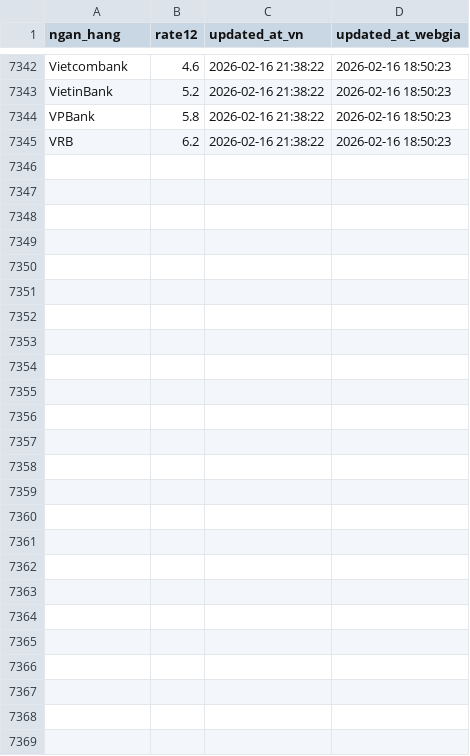
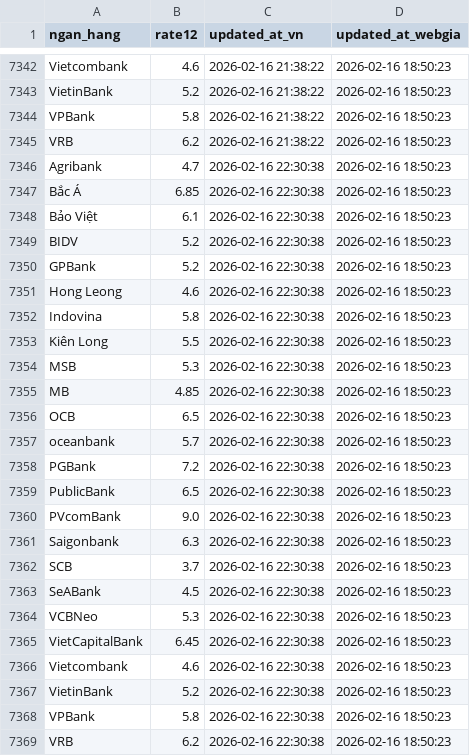
Before and after one commit to Tphong27/gold-data, a CSV file: webgia_laisuat_latest_clean.csv, drawn as a sheet; only a part is shown, gaps mark what is left out.

```diff
--- a/webgia_laisuat_latest_clean.csv
+++ b/webgia_laisuat_latest_clean.csv
@@ -7345 +7345,25 @@ VPBank,5.8,2026-02-16 21:38:22,2026-02-16 18:50:23
 VRB,6.2,2026-02-16 21:38:22,2026-02-16 18:50:23
+Agribank,4.7,2026-02-16 22:30:38,2026-02-16 18:50:23
+Bắc Á,6.85,2026-02-16 22:30:38,2026-02-16 18:50:23
+Bảo Việt,6.1,2026-02-16 22:30:38,2026-02-16 18:50:23
+BIDV,5.2,2026-02-16 22:30:38,2026-02-16 18:50:23
+GPBank,5.2,2026-02-16 22:30:38,2026-02-16 18:50:23
+Hong Leong,4.6,2026-02-16 22:30:38,2026-02-16 18:50:23
+Indovina,5.8,2026-02-16 22:30:38,2026-02-16 18:50:23
+Kiên Long,5.5,2026-02-16 22:30:38,2026-02-16 18:50:23
+MSB,5.3,2026-02-16 22:30:38,2026-02-16 18:50:23
+MB,4.85,2026-02-16 22:30:38,2026-02-16 18:50:23
+OCB,6.5,2026-02-16 22:30:38,2026-02-16 18:50:23
+oceanbank,5.7,2026-02-16 22:30:38,2026-02-16 18:50:23
+PGBank,7.2,2026-02-16 22:30:38,2026-02-16 18:50:23
+PublicBank,6.5,2026-02-16 22:30:38,2026-02-16 18:50:23
+PVcomBank,9.0,2026-02-16 22:30:38,2026-02-16 18:50:23
+Saigonbank,6.3,2026-02-16 22:30:38,2026-02-16 18:50:23
+SCB,3.7,2026-02-16 22:30:38,2026-02-16 18:50:23
+SeABank,4.5,2026-02-16 22:30:38,2026-02-16 18:50:23
+VCBNeo,5.3,2026-02-16 22:30:38,2026-02-16 18:50:23
+VietCapitalBank,6.45,2026-02-16 22:30:38,2026-02-16 18:50:23
+Vietcombank,4.6,2026-02-16 22:30:38,2026-02-16 18:50:23
+VietinBank,5.2,2026-02-16 22:30:38,2026-02-16 18:50:23
+VPBank,5.8,2026-02-16 22:30:38,2026-02-16 18:50:23
+VRB,6.2,2026-02-16 22:30:38,2026-02-16 18:50:23
```
Also changed, not shown: macro_features_latest.csv.
